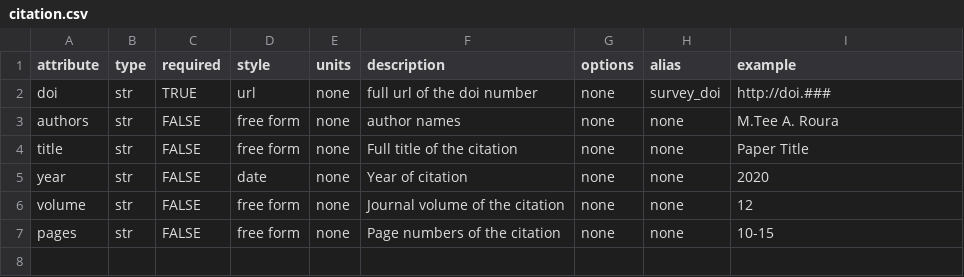
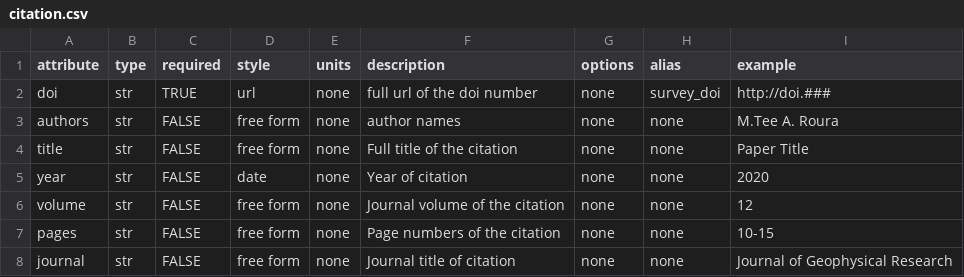
Before and after one commit to MTgeophysics/mtpy, a CSV file: mtpy/core/metadata/standards/citation.csv, drawn as a sheet; the diff names each change by its address in the sheet, - before the commit and + after, or states it on an @@ line.

Commit message:
updating xml metadata

```diff
--- a/mtpy/core/metadata/standards/citation.csv
+++ b/mtpy/core/metadata/standards/citation.csv
+row 8: journal | str | FALSE | free form | none | Journal title of citation | none | none | Journal of Geophysical Research
```
Also changed, not shown: mtpy/core/io/emtf_xml/xml_site.csv, mtpy/core/metadata/standards/data_quality.csv, 10 other files.
